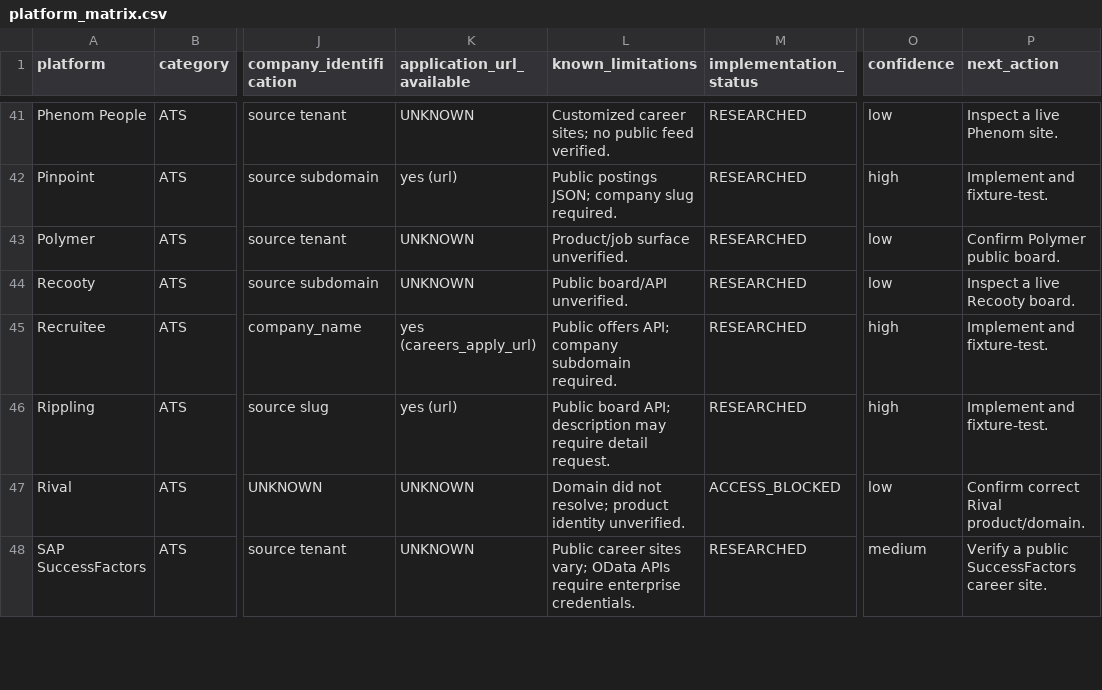
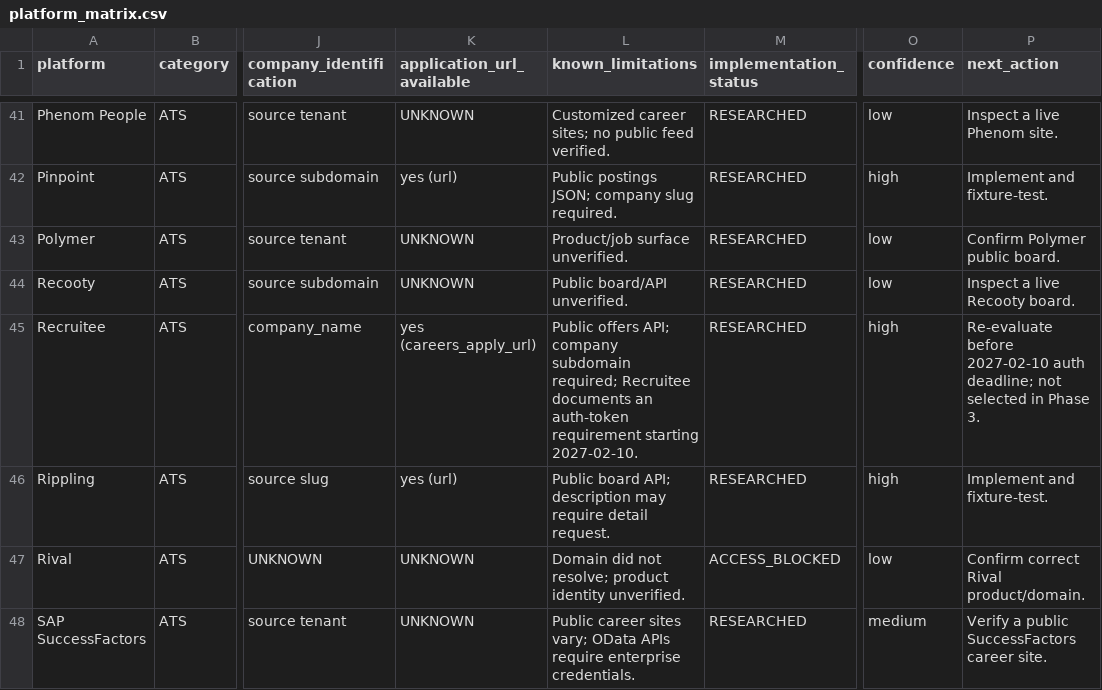
Before and after one commit to hadron-lhc/vaya-job-board-indexer, a CSV file: docs/platform_matrix.csv, drawn as a sheet; only a part is shown, gaps mark what is left out; the diff covers the shown part only; the diff names each change by its address in the sheet, - before the commit and + after, or states it on an @@ line.

```diff
--- a/docs/platform_matrix.csv
+++ b/docs/platform_matrix.csv
-L45 (known_limitations): …company subdomain required.
+L45 (known_limitations): …company subdomain required; Recruitee documents an auth-token requirement starting 2027-02-10.
-P45 (next_action): Implement and fixture-test.
+P45 (next_action): Re-evaluate before 2027-02-10 auth deadline; not selected in Phase 3.
```
Also changed, not shown: 9 edited cells elsewhere in this file, 32 other files.
